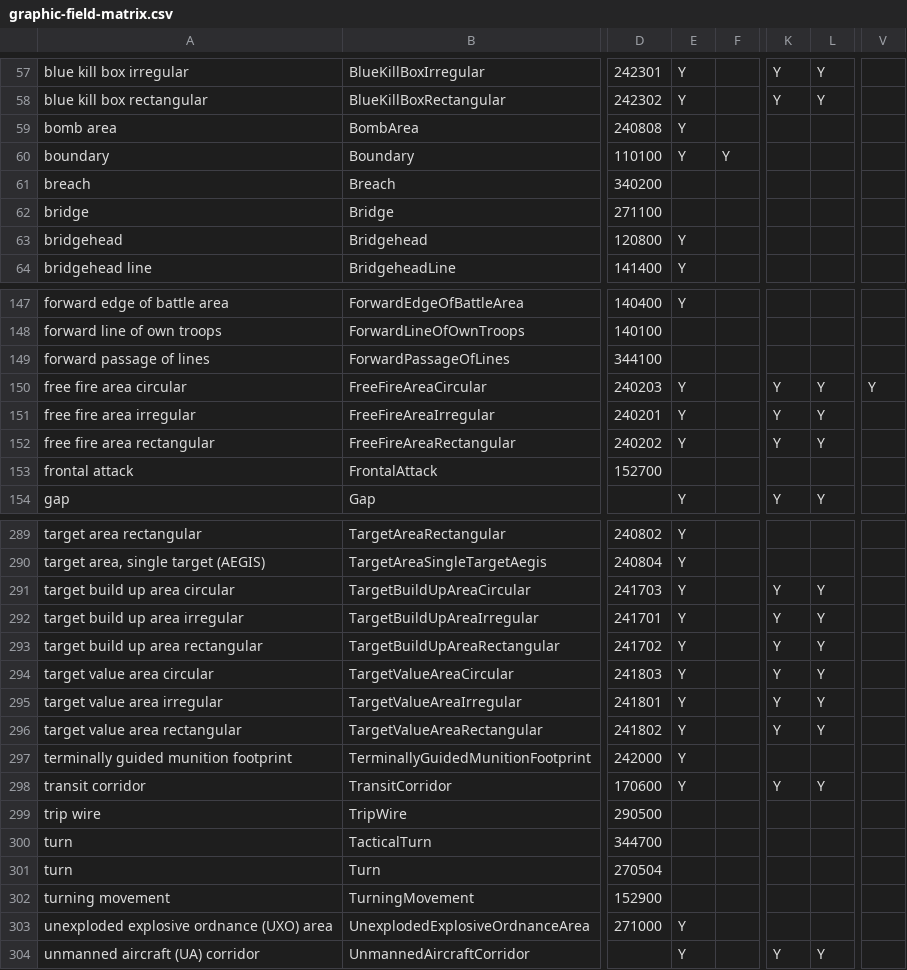
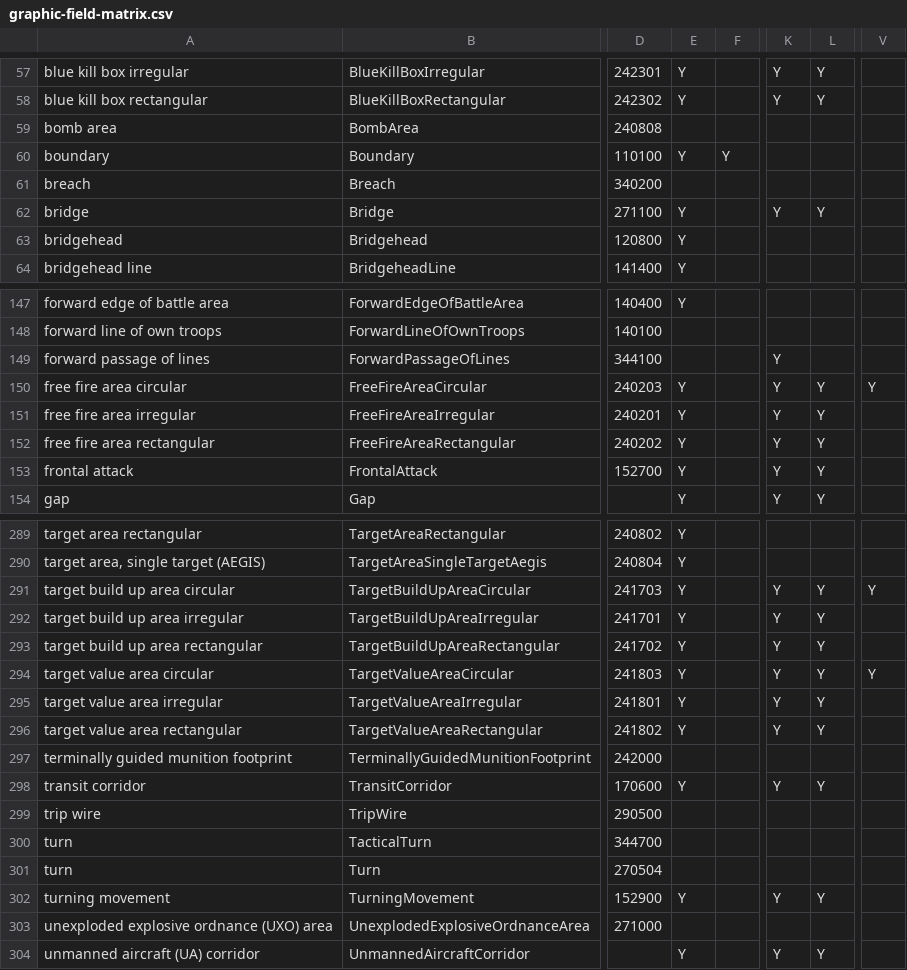
Before and after one commit to zaes-code/tactical-graphics, a CSV file: docs/graphic-field-matrix.csv, drawn as a sheet; only a part is shown, gaps mark what is left out; the diff covers the shown part only; the diff names each change by its address in the sheet, - before the commit and + after, or states it on an @@ line.

Commit message:
Regenerate thumbnails, field matrix and conformance report
Record the plate reading for frontal attack and turning movement, which
now offer T and W-W1.

```diff
--- a/docs/graphic-field-matrix.csv
+++ b/docs/graphic-field-matrix.csv
-E59: Y
+E59: (empty)
-E62: (empty)
+E62: Y
-K62: (empty)
+K62: Y
-L62: (empty)
+L62: Y
-K149: (empty)
+K149: Y
-E153: (empty)
+E153: Y
-K153: (empty)
+K153: Y
-L153: (empty)
+L153: Y
-V291: (empty)
+V291: Y
-V294: (empty)
+V294: Y
-E297: Y
+E297: (empty)
-E302: (empty)
+E302: Y
-K302: (empty)
+K302: Y
-L302: (empty)
+L302: Y
-E303: Y
+E303: (empty)
```
Also changed, not shown: 11 edited cells elsewhere in this file, 2 other files.
